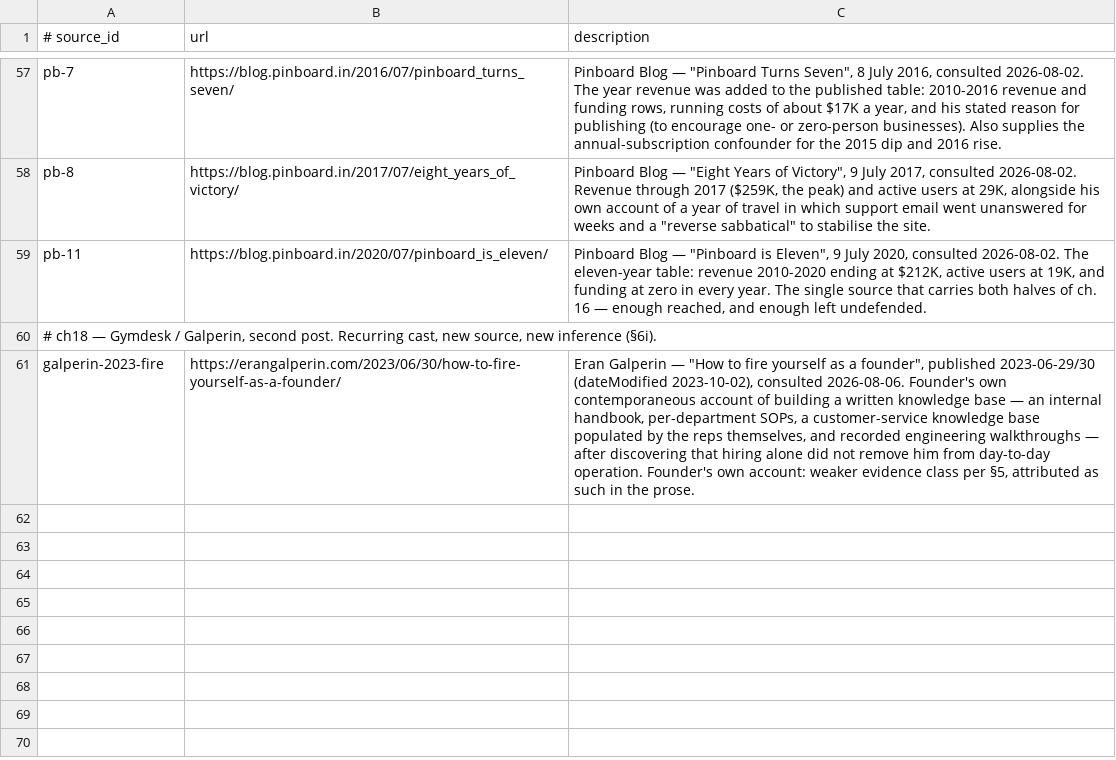
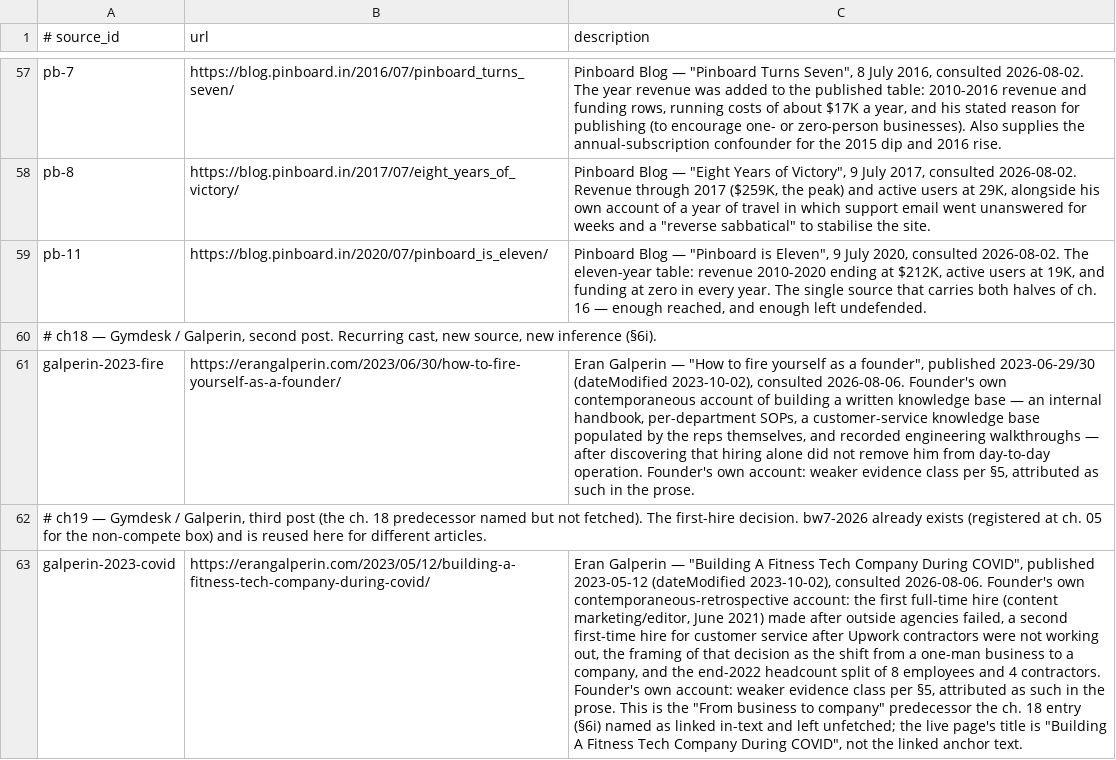
Before and after one commit to AnthonyKot/going-concern, a TSV file: checks/sources.tsv, drawn as a sheet; only a part is shown, gaps mark what is left out; the diff names each change by its address in the sheet, - before the commit and + after, or states it on an @@ line.

Commit message:
Task #4: Case hunt for ch. 19 (The First Hire) — Gymdesk/Galperin third source, plus BW7 employee/contractor box
Adds a §6i entry: the ch. 18 predecessor post ("From business to company",
slug renamed, confirmed via Wayback Machine against the fire post's own
in-text link) narrates Gymdesk's actual first two hires — content-marketing
in June 2021, customer service later that year after Upwork contractors
weren't working — and the founder's own framing of that as the shift from
a one-man business to a company. New source, new inference, unspent per
§6b's test.

Registers four claims against galperin-2023-covid and reuses the bw7-2026
source (already registered at ch. 05 for a different article) for two new
claims: art. 610's definition of an arbeidsovereenkomst and art. 610a's
rechtsvermoeden, the statutory basis for the employee-versus-contractor
box §5b requires for this chapter. Records, honestly, that a second
independent Belastingdienst/Rijksoverheid source for the same distinction
was searched for and not found within the time box — every guessed URL
404'd and every search engine tried returned a blocked response — flagged
for whoever settles this chapter under the stricter §6f process.

./verify.sh --strict 19 passes all six claims.

```diff
--- a/checks/sources.tsv
+++ b/checks/sources.tsv
+row 62: # ch19 — Gymdesk / Galperin, third post (the ch. 18 predecessor named but not fetched). The first-hire decision. bw7-2026 already exists (registered at ch. 05 for the non-compete box) and is reused here for different articles.
+row 63: galperin-2023-covid | https://erangalperin.com/2023/05/12/building-a-fitness-tech-company-during-covid/ | Eran Galperin — "Building A Fitness Tech Company During COVID", published 2023-05-12 (dateModified 2023-10-02), consulted 2026-08-06. Founder's own contemporaneous-retrospective account: the first full-time hire (content marketing/editor, June 2021) made after outside agencies failed, a second first-time hire for customer service after Upwork contractors were not working out, the framing of that decision as the shift from a one-man business to a company, and the end-2022 headcount split of 8 employees and 4 contractors. Founder's own account: weaker evidence class per §5, attributed as such in the prose. This is the "From business to company" predecessor the ch. 18 entry (§6i) named as linked in-text and left unfetched; the live page's title is "Building A Fitness Tech Company During COVID", not the linked anchor text.
```
Also changed, not shown: checks/claims.tsv, 1 other file.
